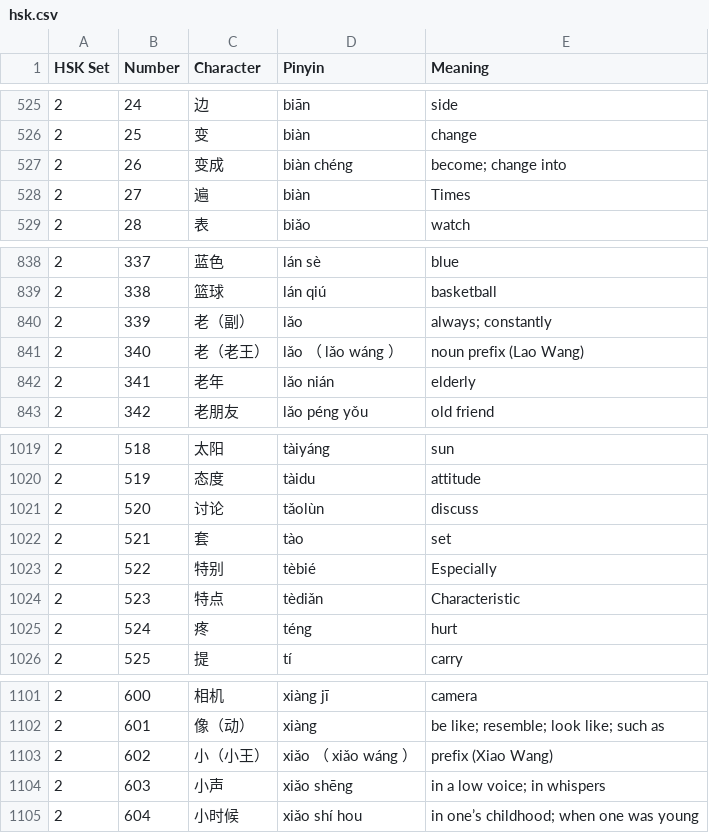
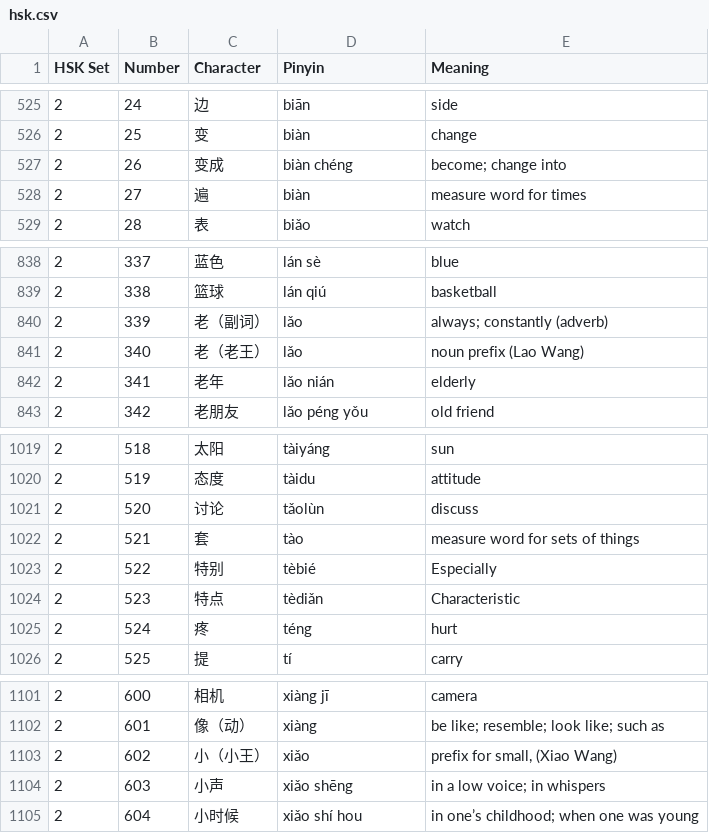
Before and after one commit to jamesbrahm/chinese, a CSV file: data/hsk.csv, drawn as a sheet; only a part is shown, gaps mark what is left out.

Commit message:
misc fixes

```diff
--- a/data/hsk.csv
+++ b/data/hsk.csv
@@ -527,3 +527,3 @@ HSK Set;Number;Character;Pinyin;Meaning
 2;26;变成;biàn chéng;"become; change into"
-2;27;遍;biàn;Times
+2;27;遍;biàn;measure word for times
 2;28;表;biǎo;watch
@@ -839,4 +839,4 @@ HSK Set;Number;Character;Pinyin;Meaning
 2;338;篮球;lán qiú;basketball
-2;339;老（副）;lǎo;"always; constantly"
-2;340;老（老王）;lǎo （ lǎo wáng ）;noun prefix (Lao Wang)
+2;339;老（副词）;lǎo;"always; constantly (adverb)"
+2;340;老（老王）;lǎo ;noun prefix (Lao Wang)
 2;341;老年;lǎo nián;elderly
@@ -1021,3 +1021,3 @@ HSK Set;Number;Character;Pinyin;Meaning
 2;520;讨论;tǎolùn;discuss
-2;521;套;tào;set
+2;521;套;tào;measure word for sets of things
 2;522;特别;tèbié;Especially
@@ -1102,3 +1102,3 @@ HSK Set;Number;Character;Pinyin;Meaning
 2;601;像（动）;xiàng;"be like; resemble; look like; such as"
-2;602;小（小王）;xiǎo （ xiǎo wáng ）;prefix (Xiao Wang)
+2;602;小（小王）;xiǎo;prefix for small, (Xiao Wang)
 2;603;小声;xiǎo shēng;"in a low voice; in whispers"
```
